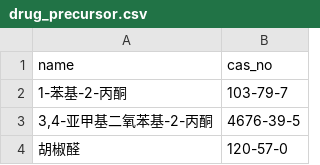
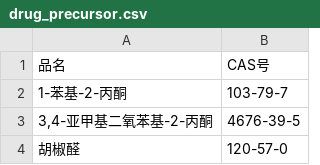
Before and after one commit to GodRuffian/chem-db, a CSV file: data/product/drug_precursor.csv, drawn as a sheet; only a part is shown.

Commit message:
初始化 危化品名录gini product chem initproduct

```diff
--- a/data/product/drug_precursor.csv
+++ b/data/product/drug_precursor.csv
@@ -1,2 +1,2 @@
-"name","cas_no"
+"品名","CAS号"
 "1-苯基-2-丙酮","103-79-7"
```
Also changed, not shown: 7 other files.
